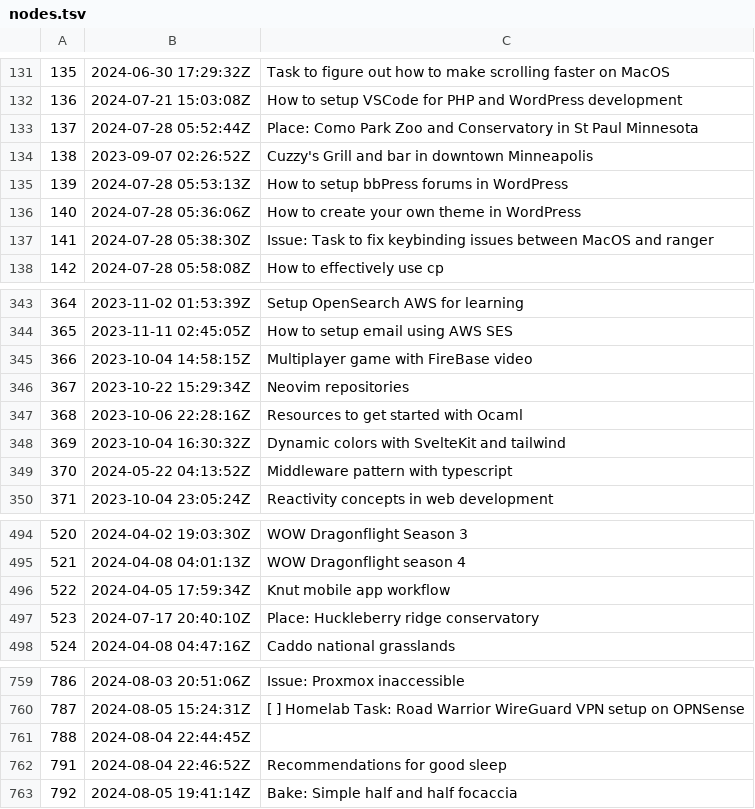
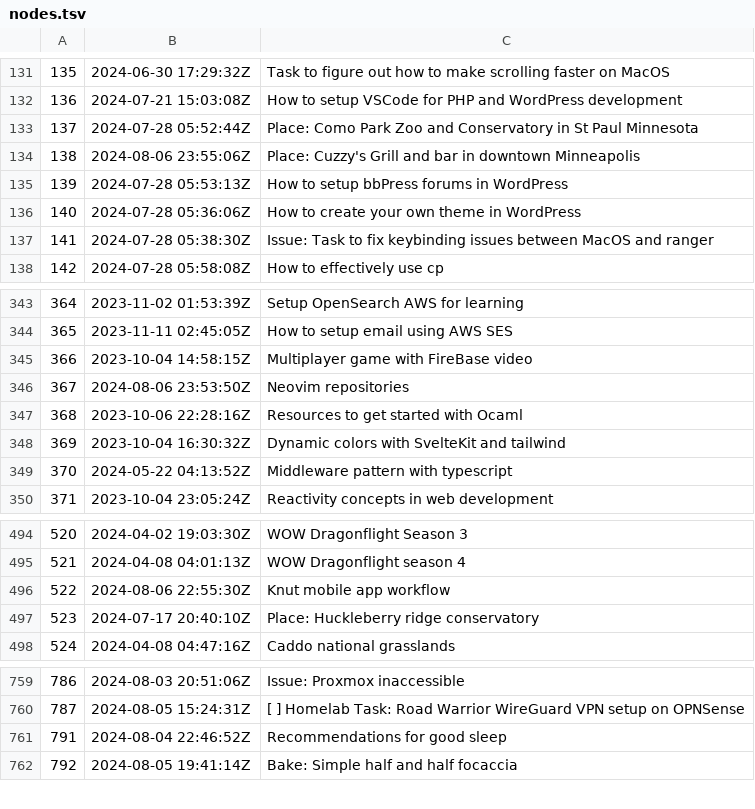
Before and after one commit to jlrickert/zet, a TSV file: docs/dex/nodes.tsv, drawn as a sheet; only a part is shown, gaps mark what is left out.

```diff
--- a/docs/dex/nodes.tsv
+++ b/docs/dex/nodes.tsv
@@ -133,3 +133,3 @@
 137	2024-07-28 05:52:44Z	Place: Como Park Zoo and Conservatory in St Paul Minnesota
-138	2023-09-07 02:26:52Z	Cuzzy's Grill and bar in downtown Minneapolis
+138	2024-08-06 23:55:06Z	Place: Cuzzy's Grill and bar in downtown Minneapolis
 139	2024-07-28 05:53:13Z	How to setup bbPress forums in WordPress
@@ -345,3 +345,3 @@
 366	2023-10-04 14:58:15Z	Multiplayer game with FireBase video
-367	2023-10-22 15:29:34Z	Neovim repositories
+367	2024-08-06 23:53:50Z	Neovim repositories
 368	2023-10-06 22:28:16Z	Resources to get started with Ocaml
@@ -495,3 +495,3 @@
 521	2024-04-08 04:01:13Z	WOW Dragonflight season 4
-522	2024-04-05 17:59:34Z	Knut mobile app workflow
+522	2024-08-06 22:55:30Z	Knut mobile app workflow
 523	2024-07-17 20:40:10Z	Place: Huckleberry ridge conservatory
@@ -760,3 +760,2 @@
 787	2024-08-05 15:24:31Z	[ ] Homelab Task: Road Warrior WireGuard VPN setup on OPNSense
-788	2024-08-04 22:44:45Z	
 791	2024-08-04 22:46:52Z	Recommendations for good sleep
```
Also changed, not shown: 9 other files.
